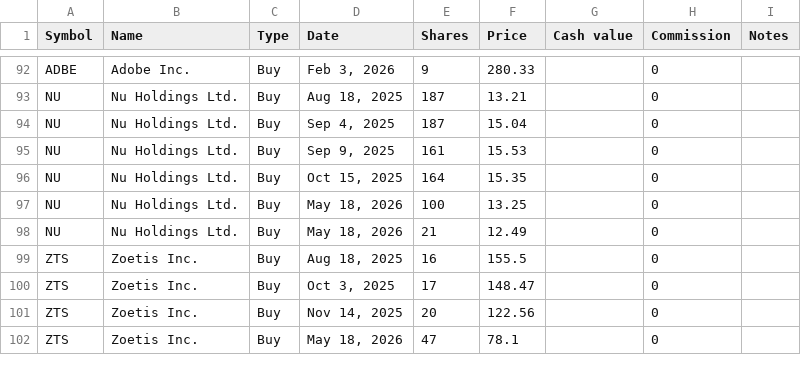
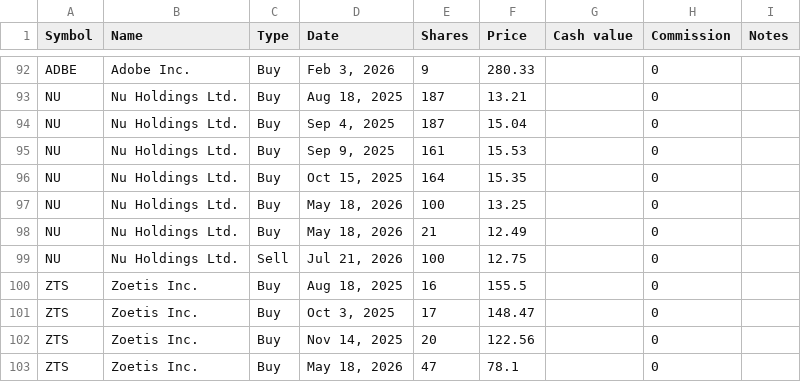
Before and after one commit to lionelschiepers/StockQuotes.Portfolio, a CSV file: Portfolio/lionel_schiepers@hotmail.com.csv, drawn as a sheet; only a part is shown, gaps mark what is left out.

Commit message:
reduced nu holding

```diff
--- a/Portfolio/lionel_schiepers@hotmail.com.csv
+++ b/Portfolio/lionel_schiepers@hotmail.com.csv
@@ -98,2 +98,3 @@ NU,Nu Holdings Ltd.,Buy,"May 18, 2026",100,13.25,,0,
 NU,Nu Holdings Ltd.,Buy,"May 18, 2026",21,12.49,,0,
+NU,Nu Holdings Ltd.,Sell,"Jul 21, 2026",100,12.75,,0,
 ZTS,Zoetis Inc.,Buy,"Aug 18, 2025",16,155.5,,0,
```
